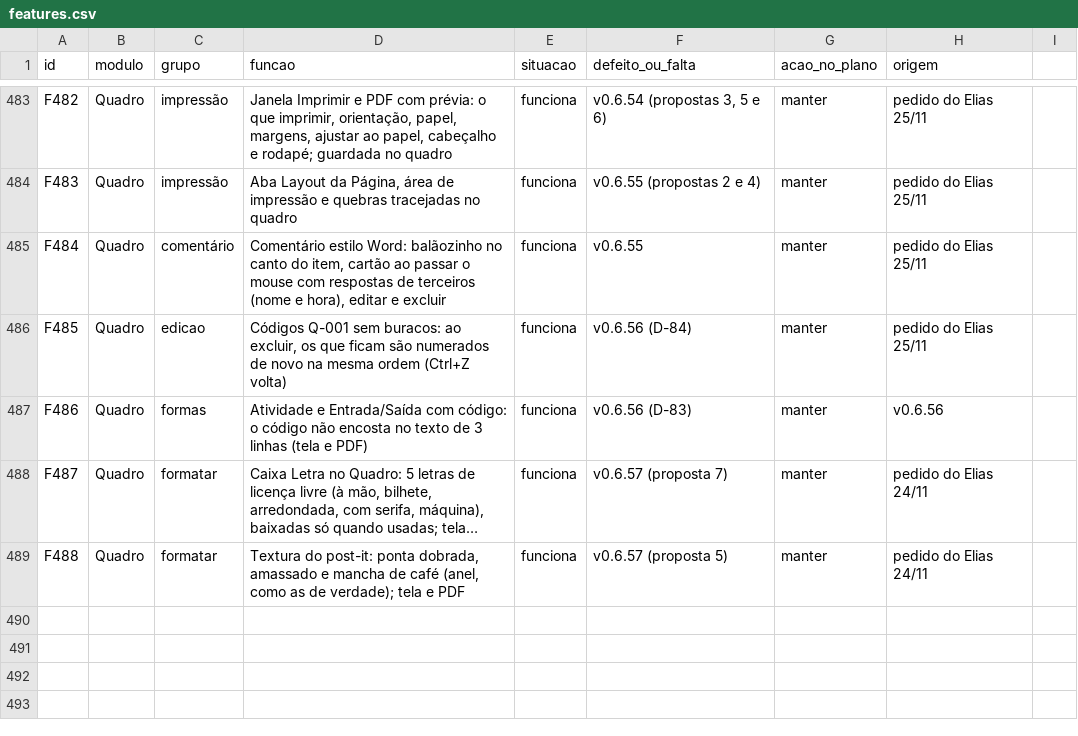
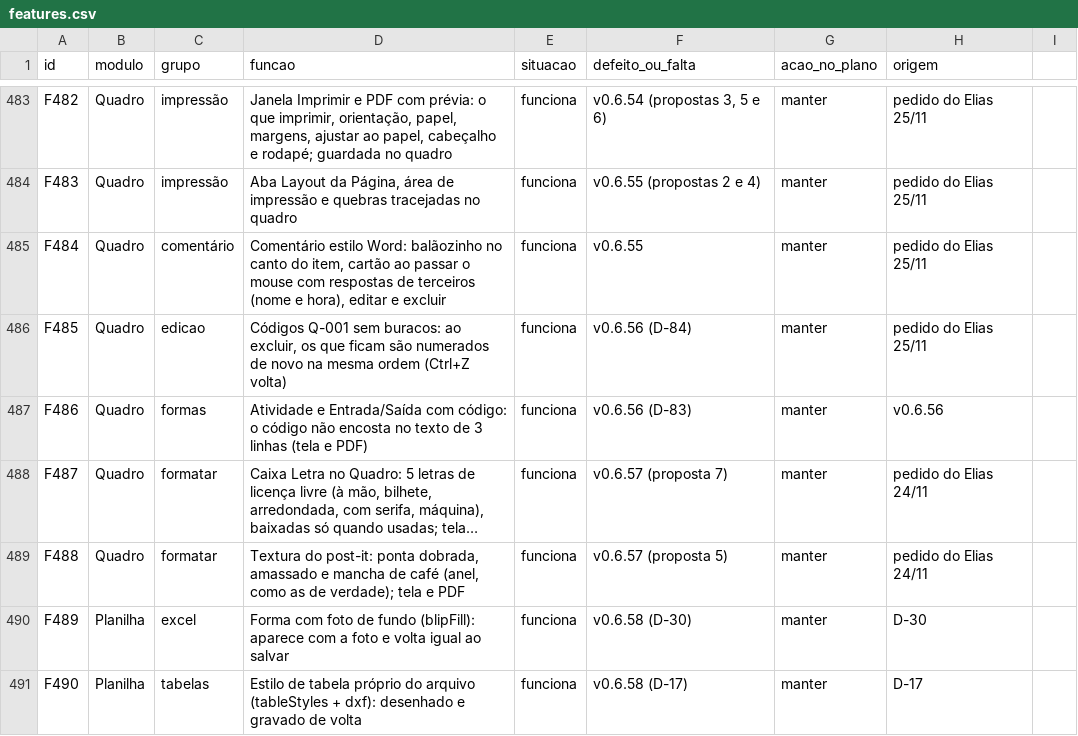
Before and after one commit to EliasGrigori/EFCdocs, a CSV file: fonte/docs/features.csv, drawn as a sheet; only a part is shown, gaps mark what is left out; long unchanged cells end in …; the diff names each change by its address in the sheet, - before the commit and + after, or states it on an @@ line.

```diff
--- a/fonte/docs/features.csv
+++ b/fonte/docs/features.csv
+row 490: F489 | Planilha | excel | Forma com foto de fundo (blipFill): aparece com a foto e volta igual ao salvar | funciona | v0.6.58 (D-30) | manter | D-30
+row 491: F490 | Planilha | tabelas | Estilo de tabela próprio do arquivo (tableStyles + dxf): desenhado e gravado de volta | funciona | v0.6.58 (D-17) | manter | D-17
```
Also changed, not shown: 1 other file.
